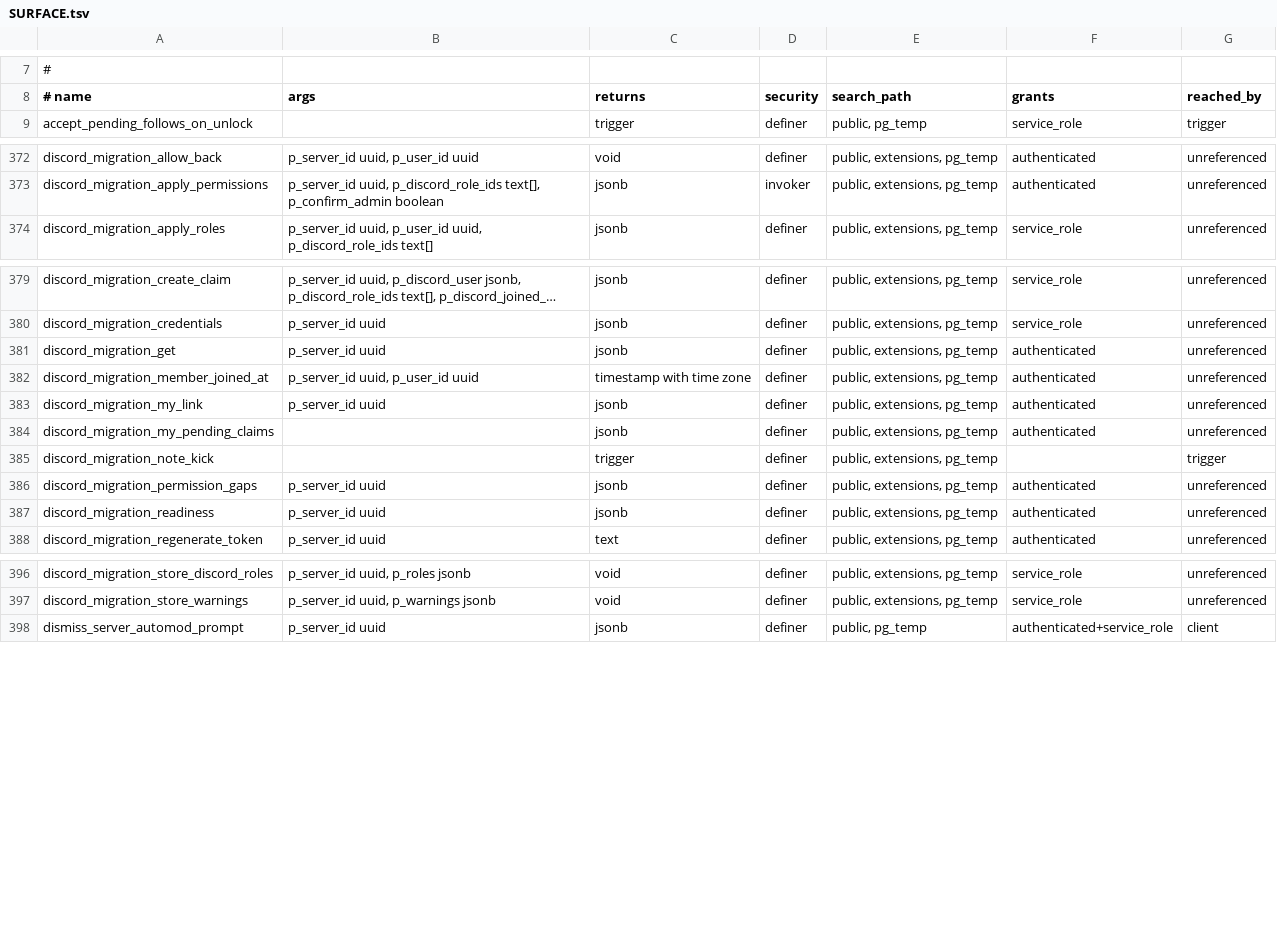
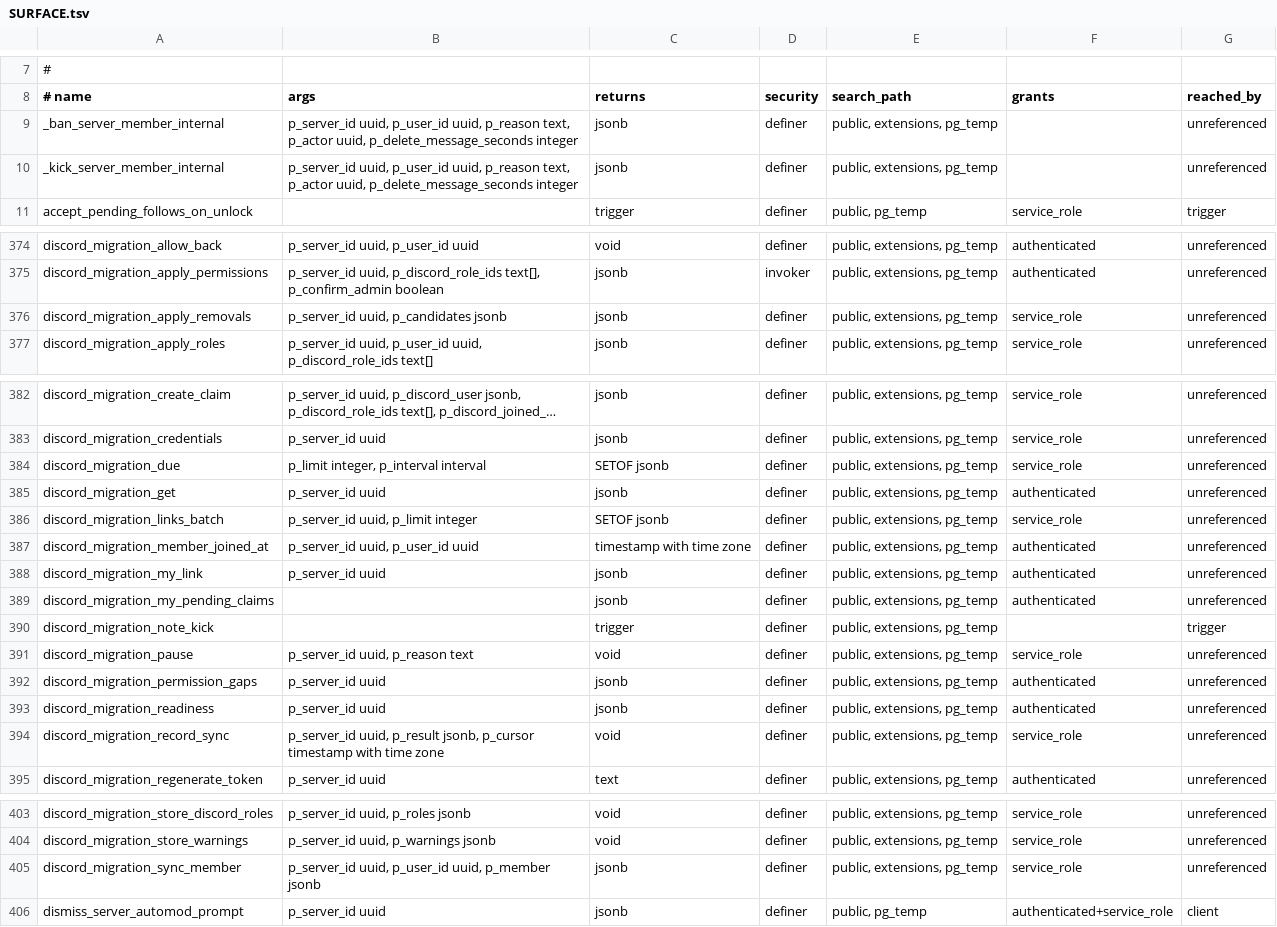
Before and after one commit to WWPOL/brapmony, a TSV file: db_schema/SURFACE.tsv, drawn as a sheet; only a part is shown, gaps mark what is left out; long unchanged cells end in …; the diff names each change by its address in the sheet, - before the commit and + after, or states it on an @@ line.

```diff
--- a/db_schema/SURFACE.tsv
+++ b/db_schema/SURFACE.tsv
+row 9: _ban_server_member_internal | p_server_id uuid, p_user_id uuid, p_reason text, p_actor uuid, p_delete_message_seconds integer | jsonb | definer | public, extensions, pg_temp |  | unreferenced
+row 10: _kick_server_member_internal | p_server_id uuid, p_user_id uuid, p_reason text, p_actor uuid, p_delete_message_seconds integer | jsonb | definer | public, extensions, pg_temp |  | unreferenced
+row 376: discord_migration_apply_removals | p_server_id uuid, p_candidates jsonb | jsonb | definer | public, extensions, pg_temp | service_role | unreferenced
+row 384: discord_migration_due | p_limit integer, p_interval interval | SETOF jsonb | definer | public, extensions, pg_temp | service_role | unreferenced
+row 386: discord_migration_links_batch | p_server_id uuid, p_limit integer | SETOF jsonb | definer | public, extensions, pg_temp | service_role | unreferenced
+row 391: discord_migration_pause | p_server_id uuid, p_reason text | void | definer | public, extensions, pg_temp | service_role | unreferenced
+row 394: discord_migration_record_sync | p_server_id uuid, p_result jsonb, p_cursor timestamp with time zone | void | definer | public, extensions, pg_temp | service_role | unreferenced
+row 405: discord_migration_sync_member | p_server_id uuid, p_user_id uuid, p_member jsonb | jsonb | definer | public, extensions, pg_temp | service_role | unreferenced
```
Also changed, not shown: db_schema/PUBLISHED-NO-CALLER.tsv, db_schema/REACHABILITY.tsv, 2 other files.
